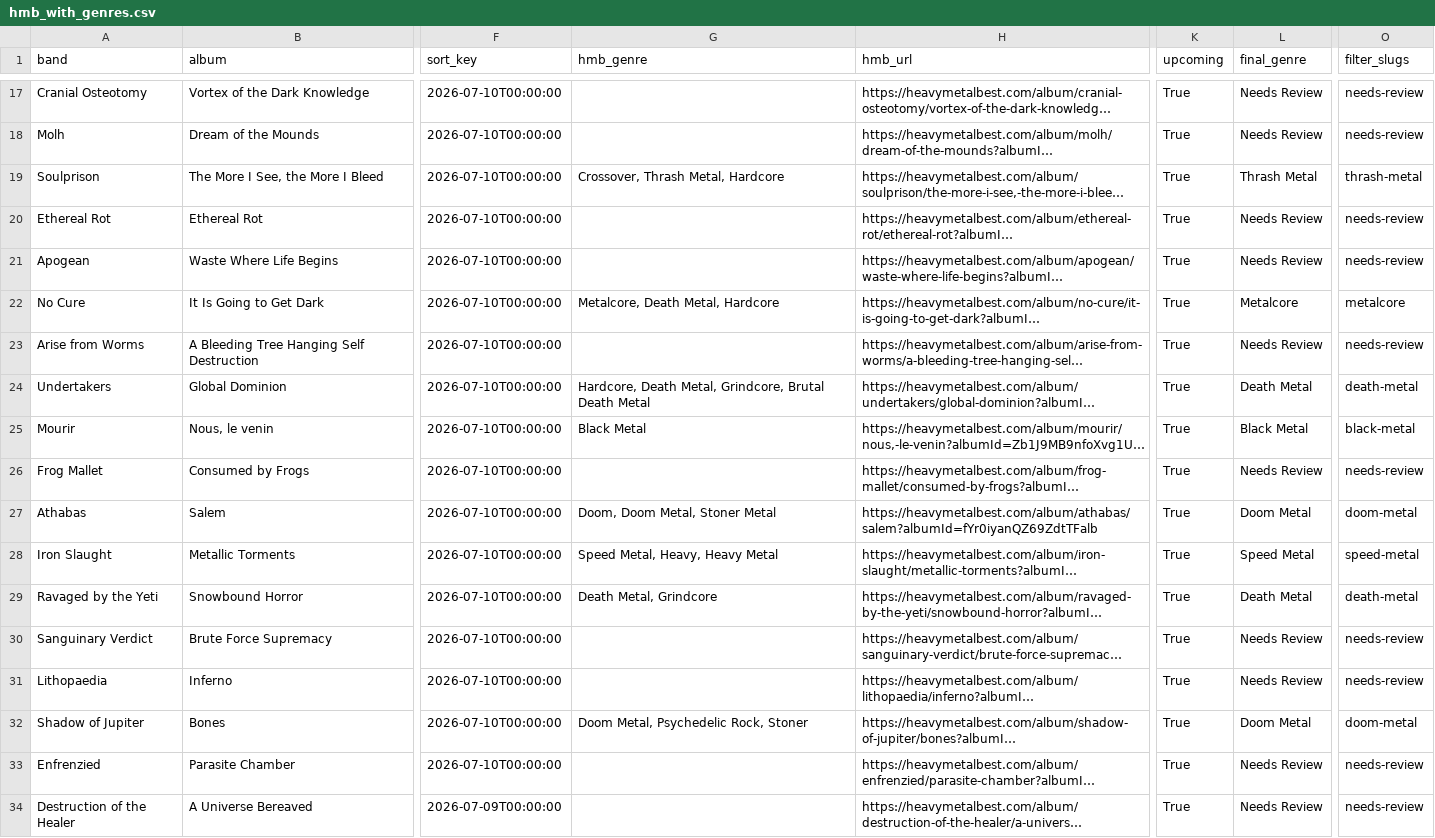
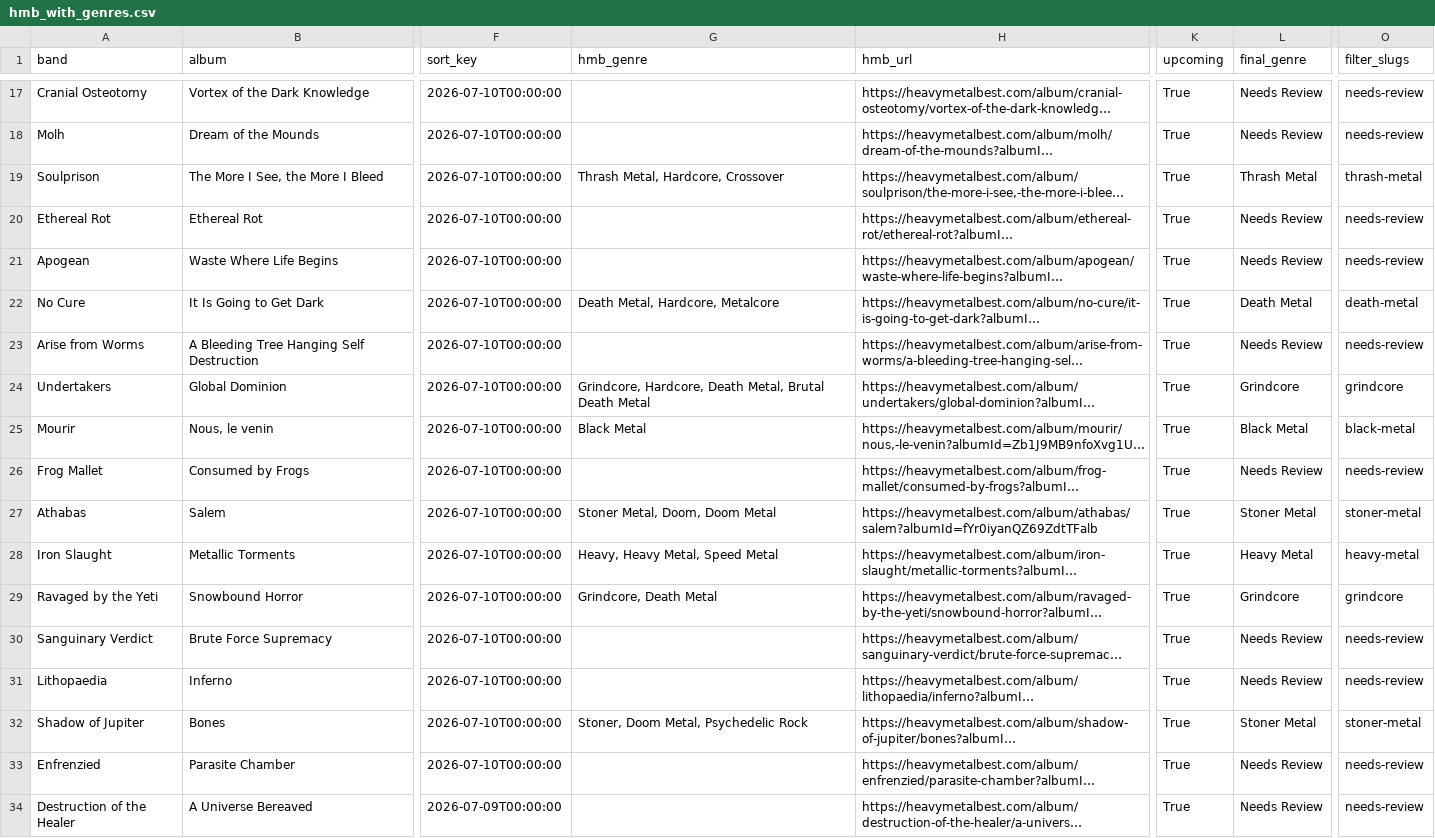
Before and after one commit to haukster1982/releases, a CSV file: data/hmb_with_genres.csv, drawn as a sheet; only a part is shown, gaps mark what is left out; long unchanged cells end in …; the diff covers the shown part only; the diff names each change by its address in the sheet, - before the commit and + after, or states it on an @@ line.

Commit message:
Auto: oppdater album og sjanger 2026-07-02

```diff
--- a/data/hmb_with_genres.csv
+++ b/data/hmb_with_genres.csv
-G19 (hmb_genre): Crossover, Thrash Metal, Hardcore
+G19 (hmb_genre): Thrash Metal, Hardcore, Crossover
-G22 (hmb_genre): Metalcore, Death Metal, Hardcore
+G22 (hmb_genre): Death Metal, Hardcore, Metalcore
-L22 (final_genre): Metalcore
+L22 (final_genre): Death Metal
-O22 (filter_slugs): metalcore
+O22 (filter_slugs): death-metal
-G24 (hmb_genre): Hardcore, Death Metal, Grindcore, Brutal Death…
+G24 (hmb_genre): Grindcore, Hardcore, Death Metal, Brutal Death…
-L24 (final_genre): Death Metal
+L24 (final_genre): Grindcore
-O24 (filter_slugs): death-metal
+O24 (filter_slugs): grindcore
-G27 (hmb_genre): Doom, Doom Metal, Stoner Metal
+G27 (hmb_genre): Stoner Metal, Doom, Doom Metal
-L27 (final_genre): Doom Metal
+L27 (final_genre): Stoner Metal
-O27 (filter_slugs): doom-metal
+O27 (filter_slugs): stoner-metal
-G28 (hmb_genre): Speed Metal, Heavy, Heavy Metal
+G28 (hmb_genre): Heavy, Heavy Metal, Speed Metal
-L28 (final_genre): Speed Metal
+L28 (final_genre): Heavy Metal
-O28 (filter_slugs): speed-metal
+O28 (filter_slugs): heavy-metal
-G29 (hmb_genre): Death Metal, Grindcore
+G29 (hmb_genre): Grindcore, Death Metal
-L29 (final_genre): Death Metal
+L29 (final_genre): Grindcore
-O29 (filter_slugs): death-metal
+O29 (filter_slugs): grindcore
-G32 (hmb_genre): Doom Metal, Psychedelic Rock, Stoner
+G32 (hmb_genre): Stoner, Doom Metal, Psychedelic Rock
-L32 (final_genre): Doom Metal
+L32 (final_genre): Stoner Metal
-O32 (filter_slugs): doom-metal
+O32 (filter_slugs): stoner-metal
```
Also changed, not shown: 66 edited cells elsewhere in this file, data/hmb_export.csv, 1 other file.
